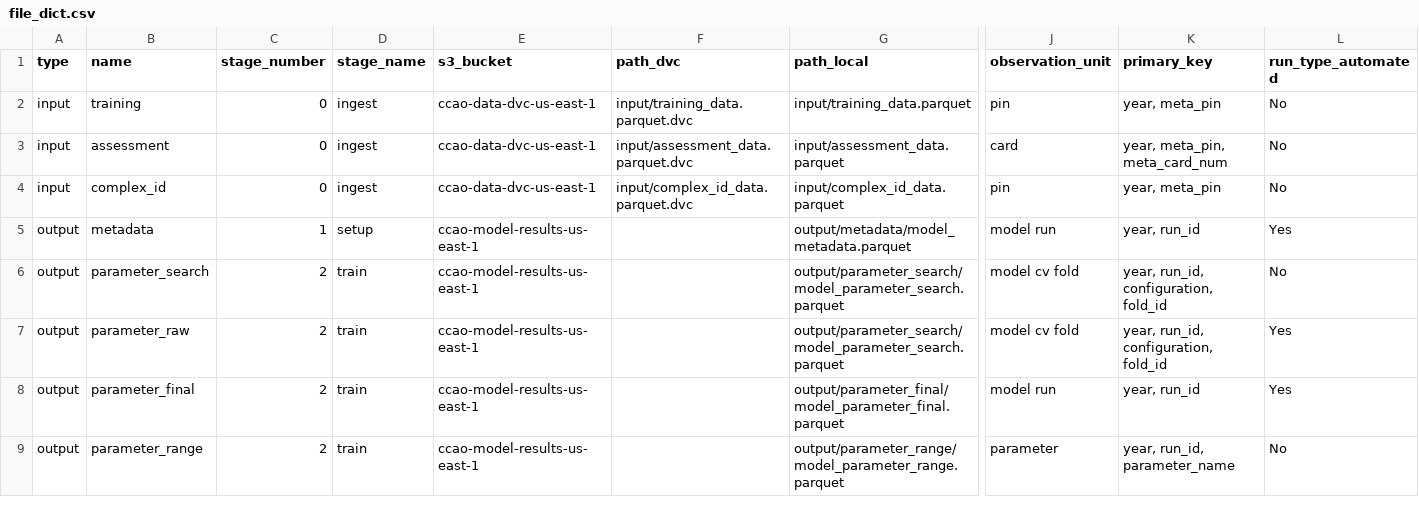
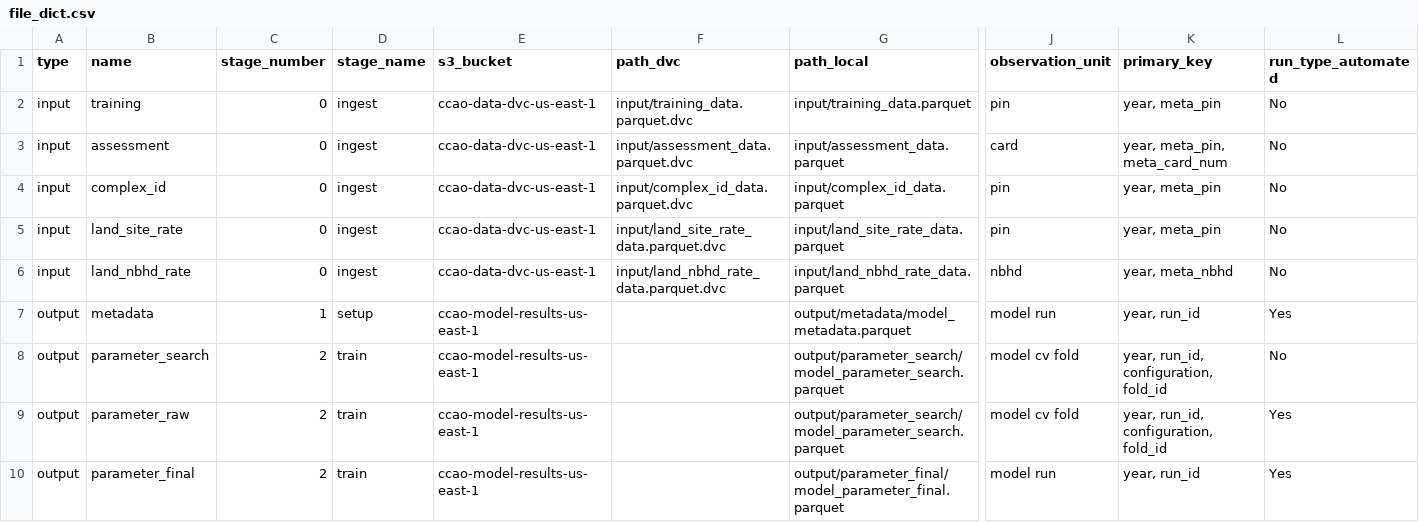
Before and after one commit to ccao-data/model-res-avm, a CSV file: R/file_dict.csv, drawn as a sheet; only a part is shown, gaps mark what is left out; the shorter side is filled out with more unchanged rows; rows hold the shown columns only; the diff names each change by its address in the sheet, - before the commit and + after, or states it on an @@ line.

Commit message:
Add dict entries and queries to ingest land

```diff
--- a/R/file_dict.csv
+++ b/R/file_dict.csv
+row 5: input | land_site_rate | 0 | ingest | ccao-data-dvc-us-east-1 | input/land_site_rate_data.parquet.dvc | input/land_site_rate_data.parquet | pin | year, meta_pin | No
+row 6: input | land_nbhd_rate | 0 | ingest | ccao-data-dvc-us-east-1 | input/land_nbhd_rate_data.parquet.dvc | input/land_nbhd_rate_data.parquet | nbhd | year, meta_nbhd | No
```
Also changed, not shown: 1 other file.
